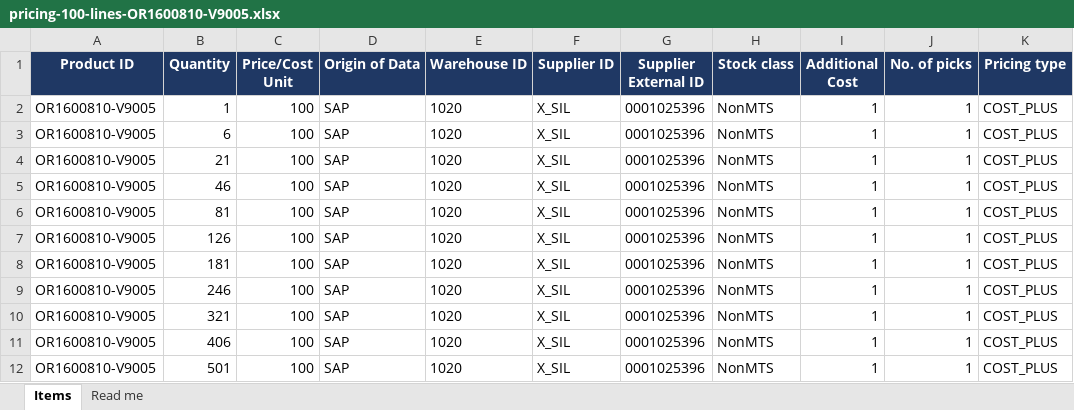
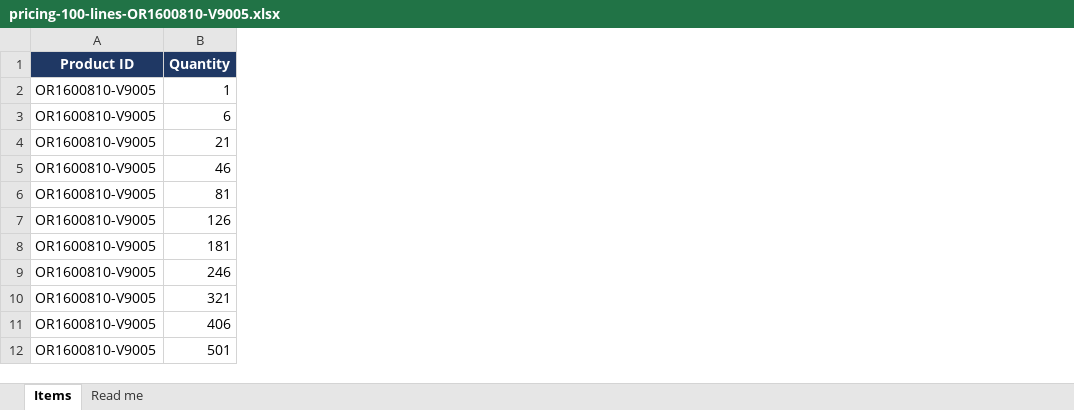
Before and after one commit to AbdulNandalpad/PricingUnify, an Excel workbook: docs/samples/pricing-100-lines-OR1600810-V9005.xlsx, sheet Items, drawn as a sheet; only a part is shown; values as stored, in another font and other column widths than the file's, no borders; the diff names each change by its address in the sheet, - before the commit and + after, or states it on an @@ line.

```diff
--- a/docs/samples/pricing-100-lines-OR1600810-V9005.xlsx (sheet Items)
+++ b/docs/samples/pricing-100-lines-OR1600810-V9005.xlsx (sheet Items)
-column C (Price/Cost Unit), rows 2-12: all 100
-column D (Origin of Data), rows 2-12: all SAP
-column E (Warehouse ID), rows 2-12: all 1020
-column F (Supplier ID), rows 2-12: all X_SIL
-column G (Supplier External ID), rows 2-12: all 0001025396
-column H (Stock class), rows 2-12: all NonMTS
-column I (Additional Cost), rows 2-12: all 1
-column J (No. of picks), rows 2-12: all 1
-column K (Pricing type), rows 2-12: all COST_PLUS
```
Also changed, not shown: sheet Read me, 5 other files.
